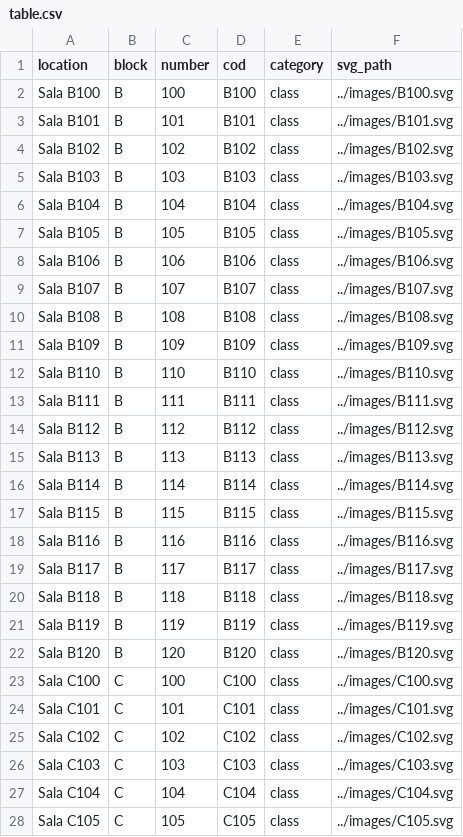
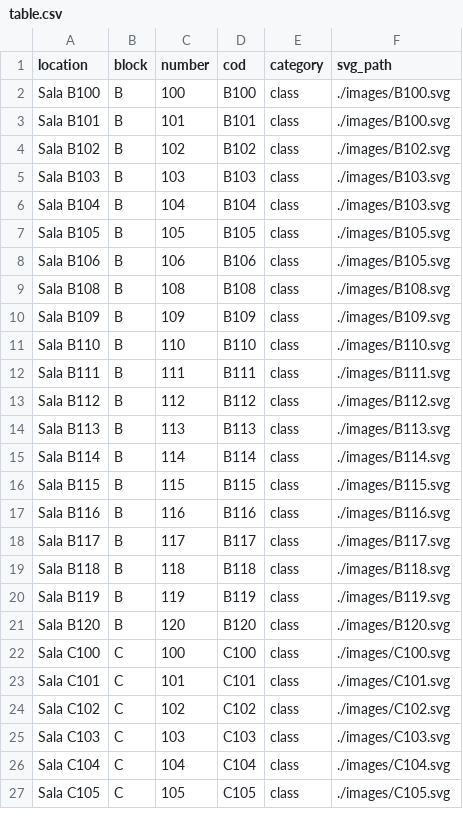
Before and after one commit to marktheo/totem-maps-ct, a CSV file: app/src/table.csv, drawn as a sheet; only a part is shown; the diff covers the shown part only.

```diff
--- a/app/src/table.csv
+++ b/app/src/table.csv
@@ -1,28 +1,27 @@
 location,block,number,cod,category,svg_path
-Sala B100,B,100,B100,class,../images/B100.svg
-Sala B101,B,101,B101,class,../images/B101.svg
-Sala B102,B,102,B102,class,../images/B102.svg
-Sala B103,B,103,B103,class,../images/B103.svg
-Sala B104,B,104,B104,class,../images/B104.svg
-Sala B105,B,105,B105,class,../images/B105.svg
-Sala B106,B,106,B106,class,../images/B106.svg
-Sala B107,B,107,B107,class,../images/B107.svg
-Sala B108,B,108,B108,class,../images/B108.svg
-Sala B109,B,109,B109,class,../images/B109.svg
-Sala B110,B,110,B110,class,../images/B110.svg
-Sala B111,B,111,B111,class,../images/B111.svg
-Sala B112,B,112,B112,class,../images/B112.svg
-Sala B113,B,113,B113,class,../images/B113.svg
-Sala B114,B,114,B114,class,../images/B114.svg
-Sala B115,B,115,B115,class,../images/B115.svg
-Sala B116,B,116,B116,class,../images/B116.svg
-Sala B117,B,117,B117,class,../images/B117.svg
-Sala B118,B,118,B118,class,../images/B118.svg
-Sala B119,B,119,B119,class,../images/B119.svg
-Sala B120,B,120,B120,class,../images/B120.svg
-Sala C100,C,100,C100,class,../images/C100.svg
-Sala C101,C,101,C101,class,../images/C101.svg
-Sala C102,C,102,C102,class,../images/C102.svg
-Sala C103,C,103,C103,class,../images/C103.svg
-Sala C104,C,104,C104,class,../images/C104.svg
-Sala C105,C,105,C105,class,../images/C105.svg
+Sala B100,B,100,B100,class,./images/B100.svg
+Sala B101,B,101,B101,class,./images/B100.svg
+Sala B102,B,102,B102,class,./images/B102.svg
+Sala B103,B,103,B103,class,./images/B103.svg
+Sala B104,B,104,B104,class,./images/B103.svg
+Sala B105,B,105,B105,class,./images/B105.svg
+Sala B106,B,106,B106,class,./images/B105.svg
+Sala B108,B,108,B108,class,./images/B108.svg
+Sala B109,B,109,B109,class,./images/B109.svg
+Sala B110,B,110,B110,class,./images/B110.svg
+Sala B111,B,111,B111,class,./images/B111.svg
+Sala B112,B,112,B112,class,./images/B112.svg
+Sala B113,B,113,B113,class,./images/B113.svg
+Sala B114,B,114,B114,class,./images/B114.svg
+Sala B115,B,115,B115,class,./images/B115.svg
+Sala B116,B,116,B116,class,./images/B116.svg
+Sala B117,B,117,B117,class,./images/B117.svg
+Sala B118,B,118,B118,class,./images/B118.svg
+Sala B119,B,119,B119,class,./images/B119.svg
+Sala B120,B,120,B120,class,./images/B120.svg
+Sala C100,C,100,C100,class,./images/C100.svg
+Sala C101,C,101,C101,class,./images/C101.svg
+Sala C102,C,102,C102,class,./images/C102.svg
+Sala C103,C,103,C103,class,./images/C103.svg
+Sala C104,C,104,C104,class,./images/C104.svg
+Sala C105,C,105,C105,class,./images/C105.svg
```
Also changed, not shown: 120 edited cells elsewhere in this file, 14 other files.
